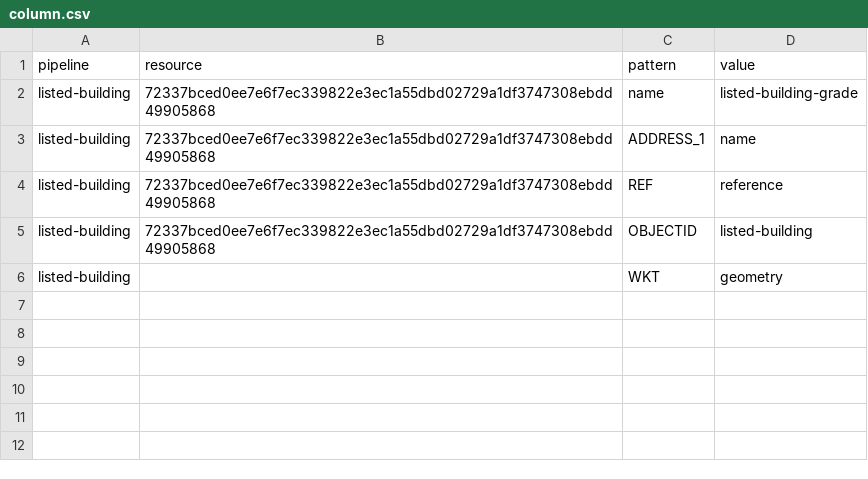
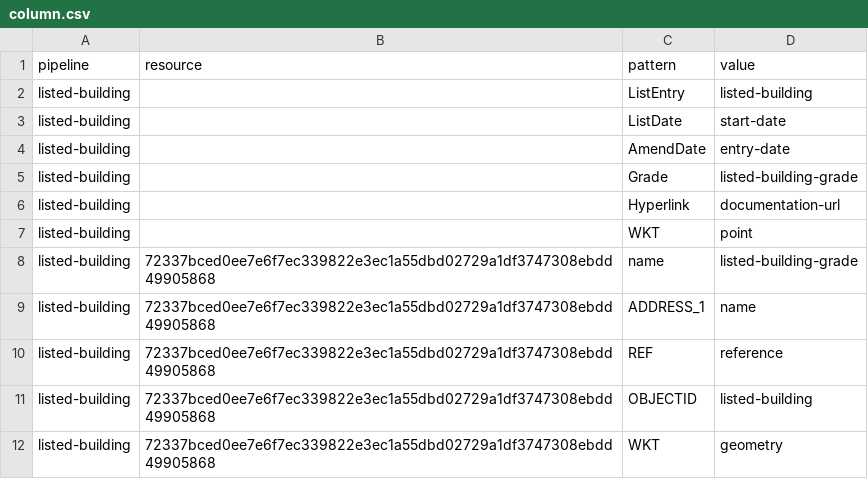
Before and after one commit to digital-land/listed-building-collection, a CSV file: pipeline/column.csv, drawn as a sheet.

```diff
--- a/pipeline/column.csv
+++ b/pipeline/column.csv
@@ -1,2 +1,8 @@
 pipeline,resource,pattern,value
+listed-building,,ListEntry,listed-building
+listed-building,,ListDate,start-date
+listed-building,,AmendDate,entry-date
+listed-building,,Grade,listed-building-grade
+listed-building,,Hyperlink,documentation-url
+listed-building,,WKT,point
 listed-building,72337bced0ee7e6f7ec339822e3ec1a55dbd02729a1df3747308ebdd49905868,name,listed-building-grade
@@ -5,2 +11,2 @@ listed-building,72337bced0ee7e6f7ec339822e3ec1a55dbd02729a1df3747308ebdd49905868
 listed-building,72337bced0ee7e6f7ec339822e3ec1a55dbd02729a1df3747308ebdd49905868,OBJECTID,listed-building
-listed-building,,WKT,geometry
+listed-building,72337bced0ee7e6f7ec339822e3ec1a55dbd02729a1df3747308ebdd49905868,WKT,geometry
```
Also changed, not shown: 2 other files.
